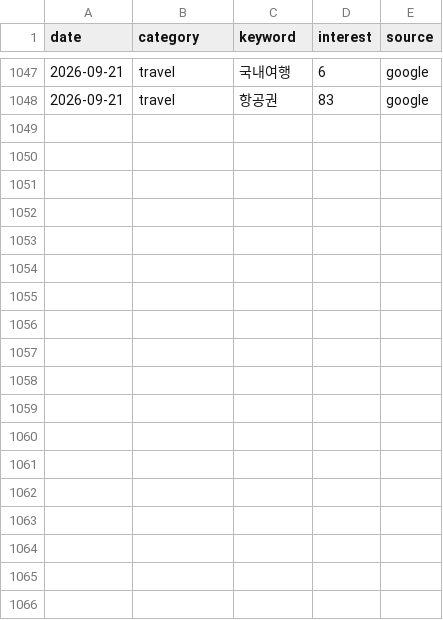
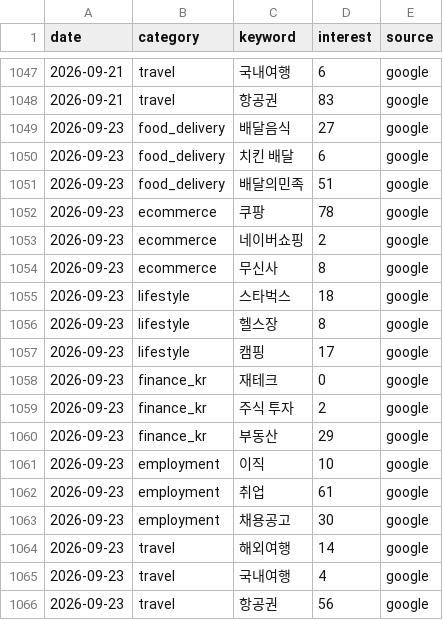
Before and after one commit to icedo724/data_collection, a CSV file: data/sentiment/search_trends.csv, drawn as a sheet; only a part is shown, gaps mark what is left out; the diff names each change by its address in the sheet, - before the commit and + after, or states it on an @@ line.

```diff
--- a/data/sentiment/search_trends.csv
+++ b/data/sentiment/search_trends.csv
+row 1049: 2026-09-23 | food_delivery | 배달음식 | 27 | google
+row 1050: 2026-09-23 | food_delivery | 치킨 배달 | 6 | google
+row 1051: 2026-09-23 | food_delivery | 배달의민족 | 51 | google
+row 1052: 2026-09-23 | ecommerce | 쿠팡 | 78 | google
+row 1053: 2026-09-23 | ecommerce | 네이버쇼핑 | 2 | google
+row 1054: 2026-09-23 | ecommerce | 무신사 | 8 | google
+row 1055: 2026-09-23 | lifestyle | 스타벅스 | 18 | google
+row 1056: 2026-09-23 | lifestyle | 헬스장 | 8 | google
+row 1057: 2026-09-23 | lifestyle | 캠핑 | 17 | google
+row 1058: 2026-09-23 | finance_kr | 재테크 | 0 | google
+row 1059: 2026-09-23 | finance_kr | 주식 투자 | 2 | google
+row 1060: 2026-09-23 | finance_kr | 부동산 | 29 | google
+row 1061: 2026-09-23 | employment | 이직 | 10 | google
+row 1062: 2026-09-23 | employment | 취업 | 61 | google
+row 1063: 2026-09-23 | employment | 채용공고 | 30 | google
+row 1064: 2026-09-23 | travel | 해외여행 | 14 | google
+row 1065: 2026-09-23 | travel | 국내여행 | 4 | google
+row 1066: 2026-09-23 | travel | 항공권 | 56 | google
```
Also changed, not shown: data/environment/air_quality.csv, data/environment/earthquakes.csv, 9 other files.
